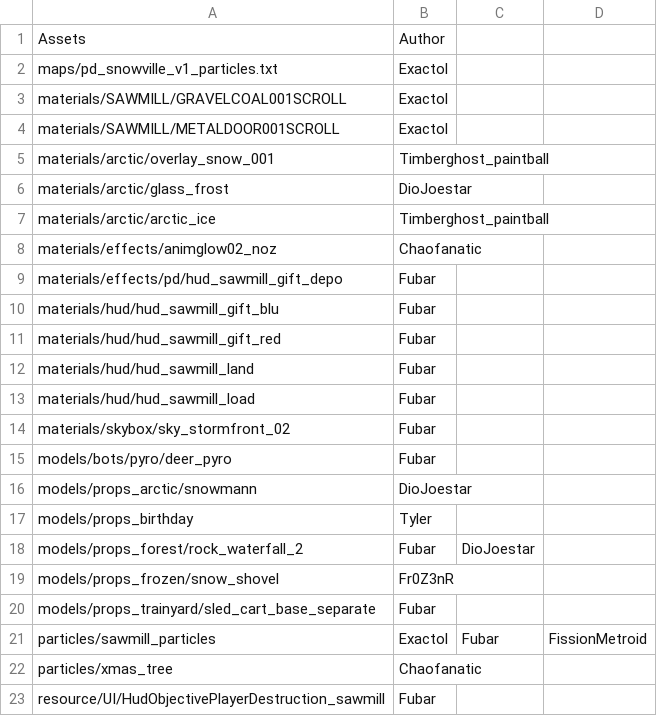
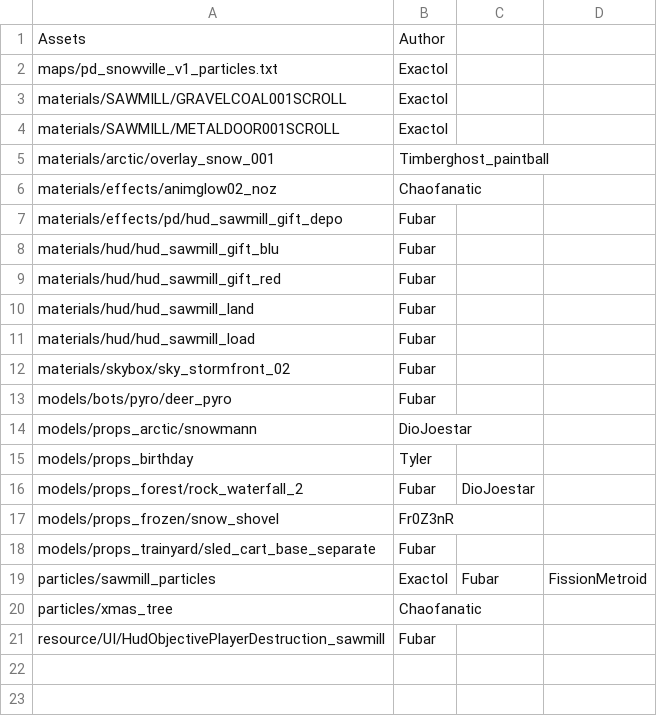
Before and after one commit to maxdup/pd_snowville, a CSV file: constributors.csv, drawn as a sheet.

```diff
--- a/constributors.csv
+++ b/constributors.csv
@@ -5,4 +5,2 @@ materials/SAWMILL/METALDOOR001SCROLL,Exactol,
 materials/arctic/overlay_snow_001,Timberghost_paintball
-materials/arctic/glass_frost,DioJoestar,
-materials/arctic/arctic_ice,Timberghost_paintball
 materials/effects/animglow02_noz,Chaofanatic
```
Also changed, not shown: 6 other files.
